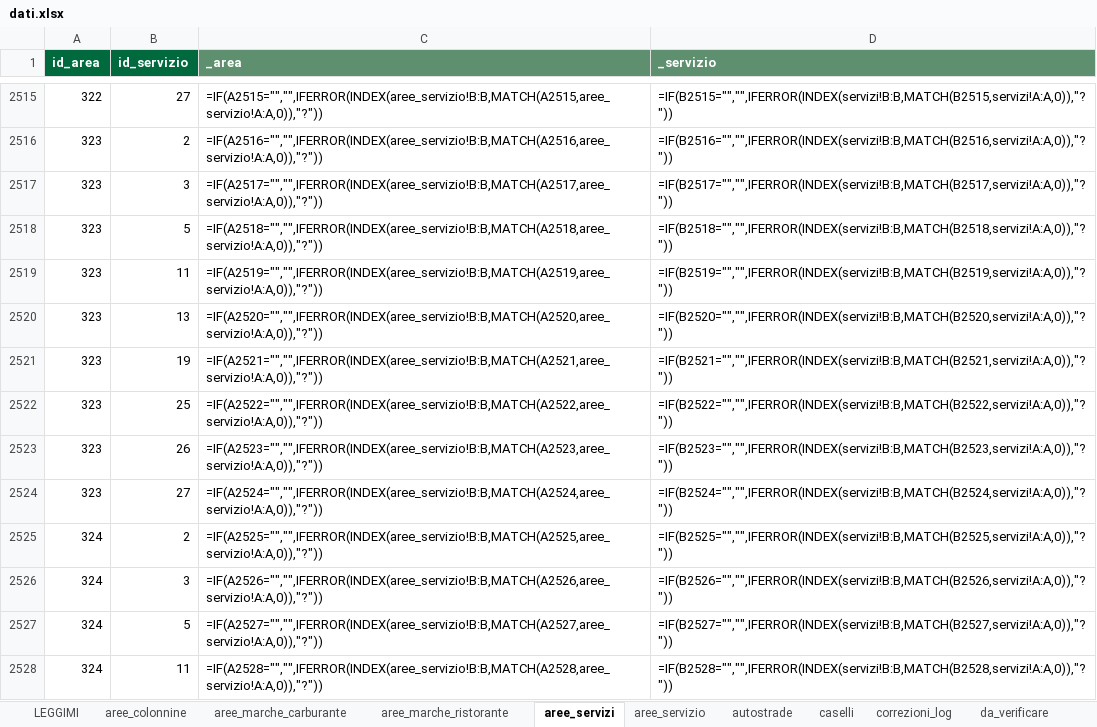
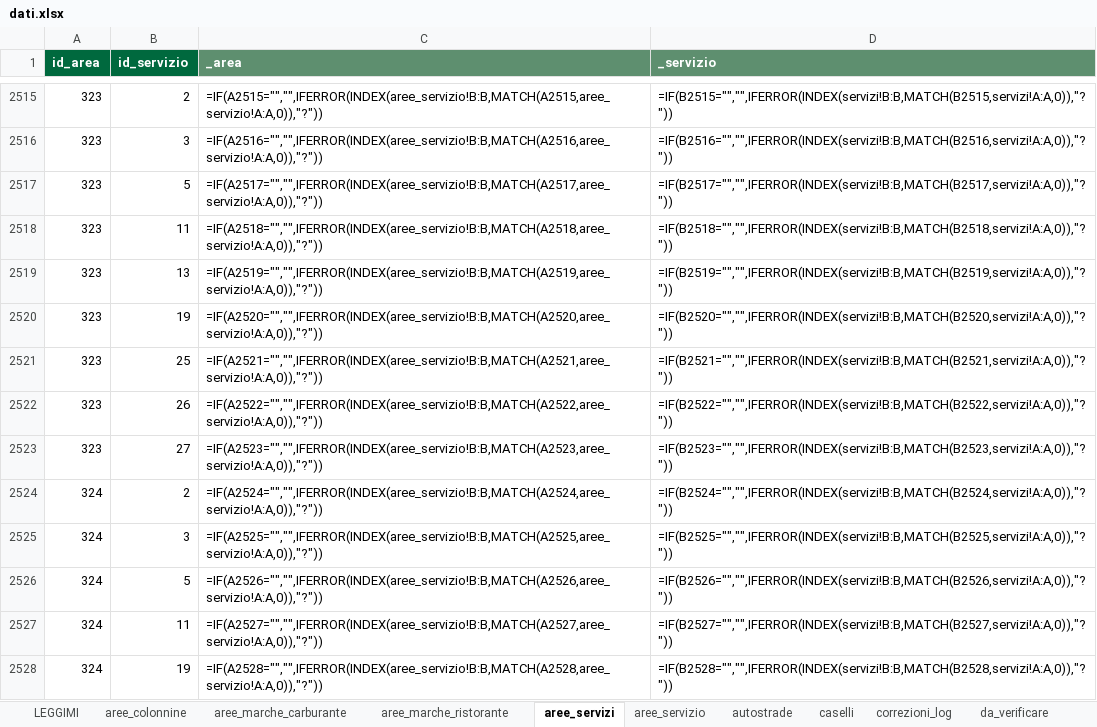
Before and after one commit to csantacroce/iviaggi-dati, an Excel workbook: source/dati.xlsx, sheet aree_servizi, drawn as a sheet; only a part is shown, gaps mark what is left out; values as stored, in another font and other column widths than the file's, no borders; formulas without a stored value are shown as written; the diff covers the shown part only; the diff names each change by its address in the sheet, - before the commit and + after, or states it on an @@ line.

```diff
--- a/source/dati.xlsx (sheet aree_servizi)
+++ b/source/dati.xlsx (sheet aree_servizi)
-A2515 (id_area): 322
+A2515 (id_area): 323
-B2515 (id_servizio): 27
+B2515 (id_servizio): 2
-B2516 (id_servizio): 2
+B2516 (id_servizio): 3
-B2517 (id_servizio): 3
+B2517 (id_servizio): 5
-B2518 (id_servizio): 5
+B2518 (id_servizio): 11
-B2519 (id_servizio): 11
+B2519 (id_servizio): 13
-B2520 (id_servizio): 13
+B2520 (id_servizio): 19
-B2521 (id_servizio): 19
+B2521 (id_servizio): 25
-B2522 (id_servizio): 25
+B2522 (id_servizio): 26
-B2523 (id_servizio): 26
+B2523 (id_servizio): 27
-A2524 (id_area): 323
+A2524 (id_area): 324
-B2524 (id_servizio): 27
+B2524 (id_servizio): 2
-B2525 (id_servizio): 2
+B2525 (id_servizio): 3
-B2526 (id_servizio): 3
+B2526 (id_servizio): 5
-B2527 (id_servizio): 5
+B2527 (id_servizio): 11
-B2528 (id_servizio): 11
+B2528 (id_servizio): 19
```
Also changed, not shown: 1 removed row and 1117 edited cells elsewhere in this sheet, sheet impianti_ministero, sheet da_verificare, sheet correzioni_log, sheet marche_carburante, sheet aree_servizio, sheet gestori_ricarica, 3 more sheets, 4 other files.
